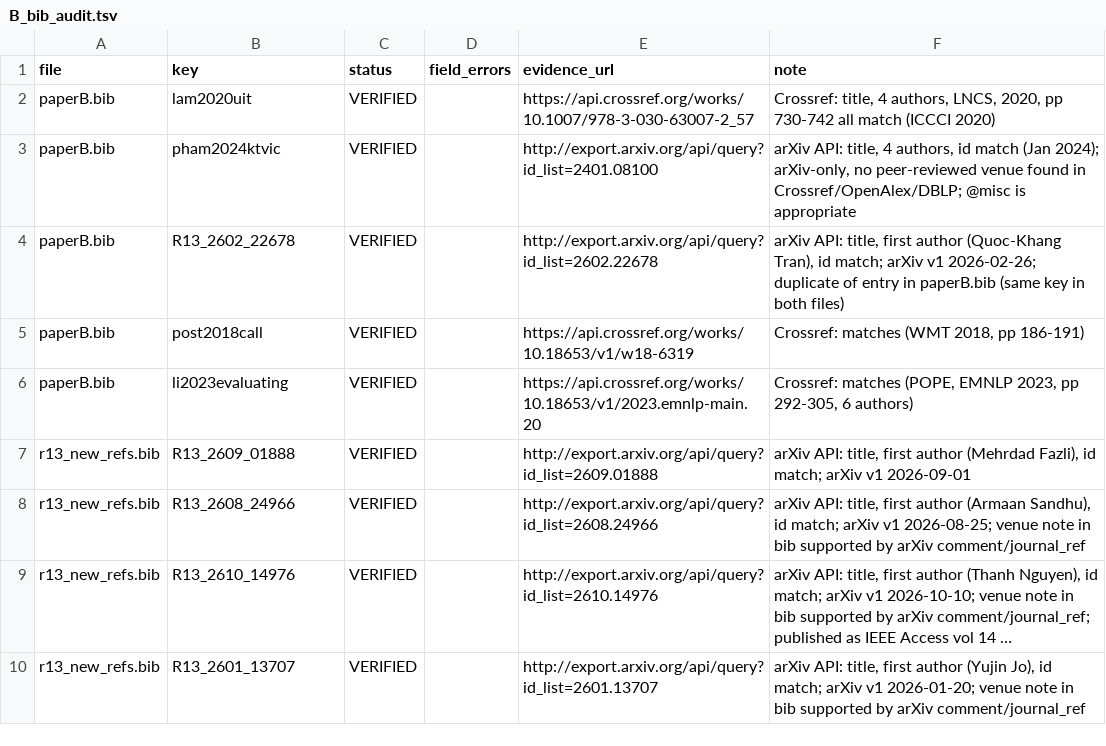
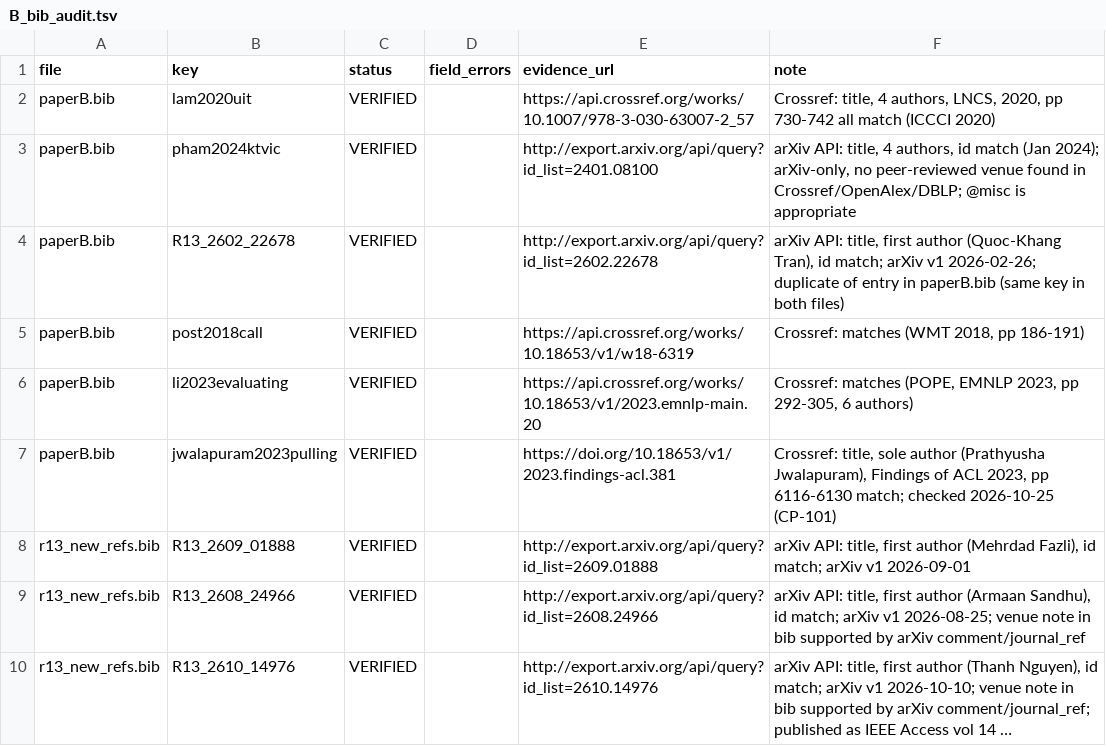
Before and after one commit to HoaNguyen55/vsps_image_captioning, a TSV file: manuscript/review/citation_audit/B_bib_audit.tsv, drawn as a sheet; only a part is shown; the shorter side is filled out with more unchanged rows; long unchanged cells end in ….

```diff
--- a/manuscript/review/citation_audit/B_bib_audit.tsv
+++ b/manuscript/review/citation_audit/B_bib_audit.tsv
@@ -6,2 +6,3 @@ paperB.bib	post2018call	VERIFIED		https://api.crossref.org/works/10.18653/v1/w18
 paperB.bib	li2023evaluating	VERIFIED		https://api.crossref.org/works/10.18653/v1/2023.emnlp-main.20	Crossref: matches (POPE, EMNLP 2023, pp 292-305, 6 authors)
+paperB.bib	jwalapuram2023pulling	VERIFIED		https://doi.org/10.18653/v1/2023.findings-acl.381	Crossref: title, sole author (Prathyusha Jwalapuram), Findings of ACL 2023, pp 6116-6130 match; checked 2026-10-25 (CP-101)
 r13_new_refs.bib	R13_2609_01888	VERIFIED		http://export.arxiv.org/api/query?id_list=2609.01888	arXiv API: title, first author (Mehrdad Fazli), id match; arXiv v1 2026-09-01
```
Also changed, not shown: manuscript/journal_draft_B/citation_map_B.tsv, manuscript/review/citation_audit/A_bib_audit.tsv, 9 other files.
